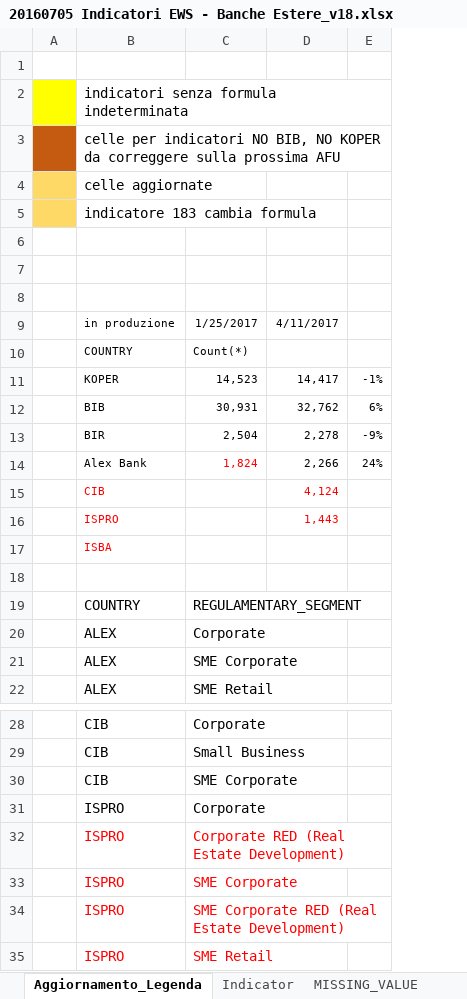
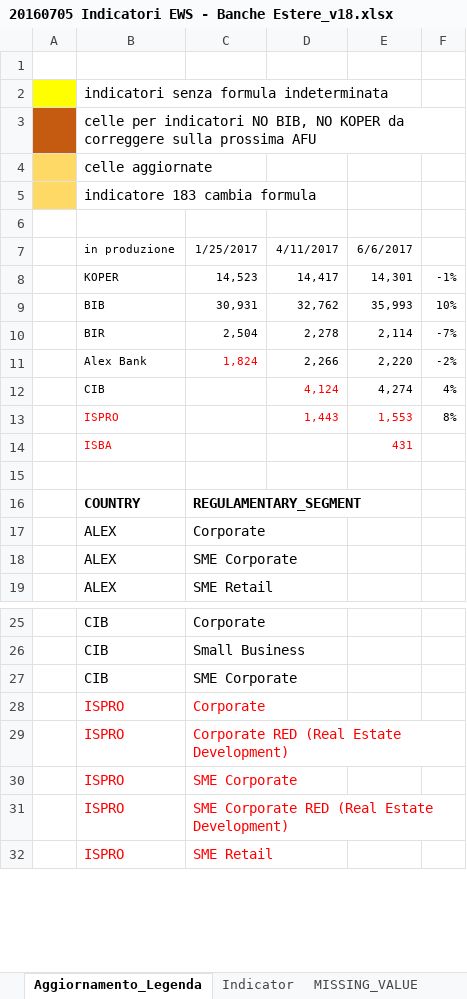
Before and after one commit to cybertop35/intelliJConf, an Excel workbook: earlywarning-pom/Document/SpecificheIndicatori/20160705 Indicatori EWS - Banche Estere_v18.xlsx, sheet Aggiornamento_Legenda, drawn as a sheet; only a part is shown, gaps mark what is left out; values as stored, in another font and other column widths than the file's, no borders; conditional formats not drawn; removed rows and columns are numbered as before the commit, all else as after; the diff names each change by its address in the sheet, - before the commit and + after, or states it on an @@ line.

```diff
--- a/earlywarning-pom/Document/SpecificheIndicatori/20160705 Indicatori EWS - Banche Estere_v18.xlsx (sheet Aggiornamento_Legenda)
+++ b/earlywarning-pom/Document/SpecificheIndicatori/20160705 Indicatori EWS - Banche Estere_v18.xlsx (sheet Aggiornamento_Legenda)
-column E, rows 11-14: -1% | 6% | -9% | 24%
+column E, rows 7-14: 6/6/2017 | 14,301 | 35,993 | 2,114 | 2,220 | 4,274 | 1,553 | 431
+column F, rows 8-13: -1% | 10% | -7% | -2% | 4% | 8%
-row 7: (empty)
-row 8: (empty)
-row 10:  | COUNTRY | Count(*)
-B12 text colour: #FF0000
+B12 text colour: black
-B16:C16 bold: off
+B16:C16 bold: on
-B28:C28 text colour: black
+B28:C28 text colour: #FF0000
```
Also changed, not shown: sheet BR.
